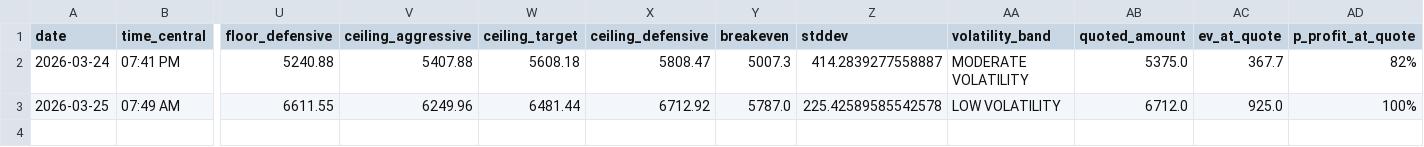
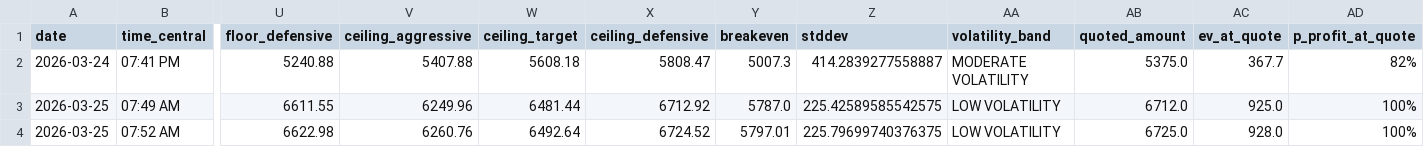
Before and after one commit to barksdalejohn-del/Flatbed-RFQ-Pricing-Engine, a CSV file: data/quote_log.csv, drawn as a sheet; only a part is shown, gaps mark what is left out; rows hold the shown columns only; the diff names each change by its address in the sheet, - before the commit and + after, or states it on an @@ line.

Commit message:
Log quote: MONROE, LA → TEMPLE CITY, CA

```diff
--- a/data/quote_log.csv
+++ b/data/quote_log.csv
-Z3 (stddev): 225.42589585542578
+Z3 (stddev): 225.42589585542575
+row 4: 2026-03-25 | 07:52 AM | 6622.98 | 6260.76 | 6492.64 | 6724.52 | 5797.01 | 225.79699740376375 | LOW VOLATILITY | 6725.0 | 928.0 | 100%
```
